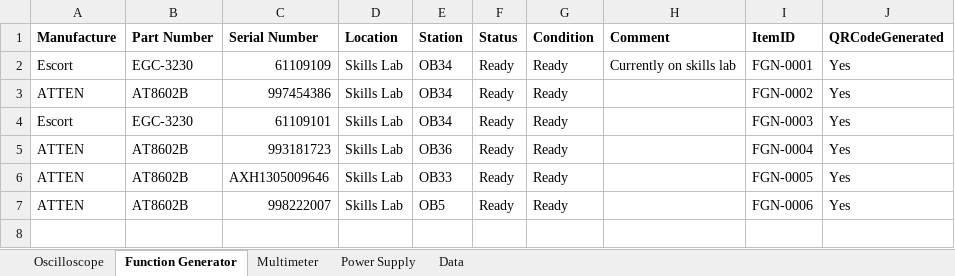
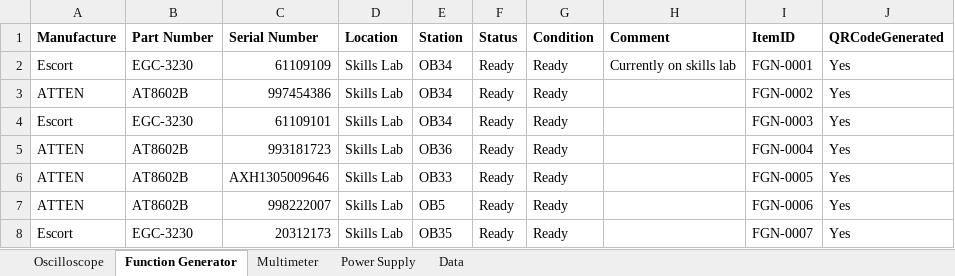
Before and after one commit to Paulkk156/Wits-Files, an Excel workbook: B_Lab_Stock_Control.xlsx, sheet Function Generator, drawn as a sheet; values as stored, in another font and other column widths than the file's, no borders; table styles not drawn; the diff names each change by its address in the sheet, - before the commit and + after, or states it on an @@ line.

Commit message:
B-Lab app: add Function Generator row 8 (FGN-0007)

```diff
--- a/B_Lab_Stock_Control.xlsx (sheet Function Generator)
+++ b/B_Lab_Stock_Control.xlsx (sheet Function Generator)
+row 8: Escort | EGC-3230 | 20312173 | Skills Lab | OB35 | Ready | Ready |  | FGN-0007 | Yes
```
